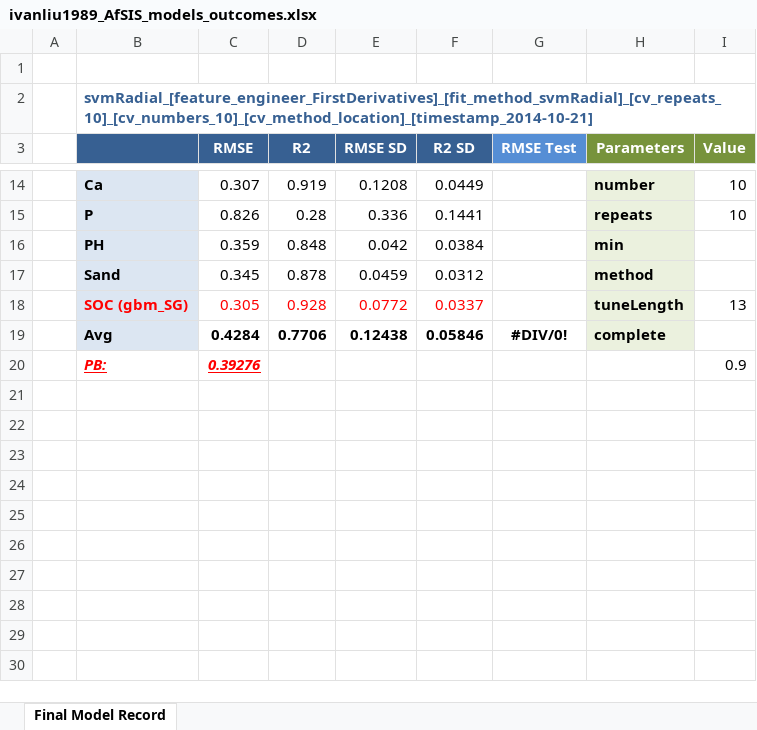
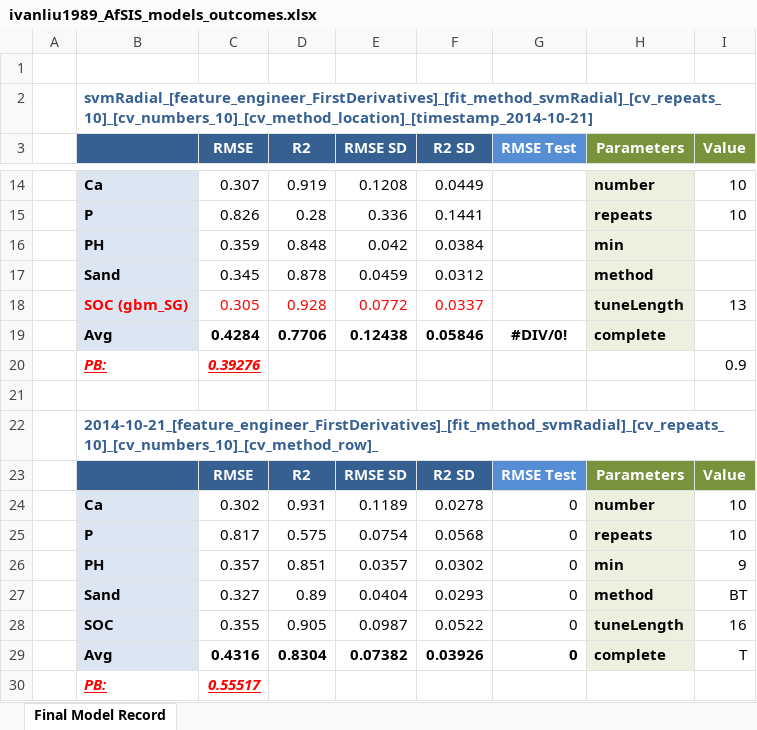
Before and after one commit to ivanliu1989/Afr-Soil-Prediction, an Excel workbook: ivanliu1989_AfSIS_models_outcomes.xlsx, sheet Final Model Record, drawn as a sheet; only a part is shown, gaps mark what is left out; values as stored, in another font and other column widths than the file's, no borders; the diff names each change by its address in the sheet, - before the commit and + after, or states it on an @@ line.

```diff
--- a/ivanliu1989_AfSIS_models_outcomes.xlsx (sheet Final Model Record)
+++ b/ivanliu1989_AfSIS_models_outcomes.xlsx (sheet Final Model Record)
+row 21: (empty)
+row 22:  | 2014-10-21_[feature_engineer_FirstDerivatives]_[fit_method_svmRadial]_[cv_repeats_10]_[cv_numbers_10]_[cv_method_row]_
+row 23:  |  | RMSE | R2 | RMSE SD | R2 SD | RMSE Test | Parameters | Value
+row 24:  | Ca | 0.302 | 0.931 | 0.1189 | 0.0278 | 0 | number | 10
+row 25:  | P | 0.817 | 0.575 | 0.0754 | 0.0568 | 0 | repeats | 10
+row 26:  | PH | 0.357 | 0.851 | 0.0357 | 0.0302 | 0 | min | 9
+row 27:  | Sand | 0.327 | 0.89 | 0.0404 | 0.0293 | 0 | method | BT
+row 28:  | SOC | 0.355 | 0.905 | 0.0987 | 0.0522 | 0 | tuneLength | 16
+row 29:  | Avg | 0.4316 | 0.8304 | 0.07382 | 0.03926 | 0 | complete | T
+row 30:  | PB: | 0.55517
```
Also changed, not shown: submission_last/ivanliu1989_AfSIS_models_compare.xlsx, 4 other files.
